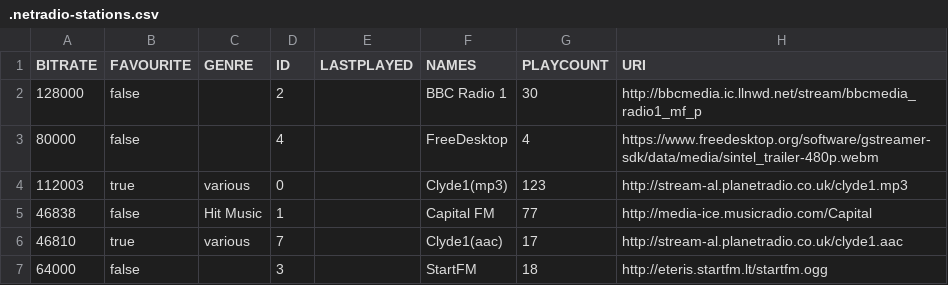
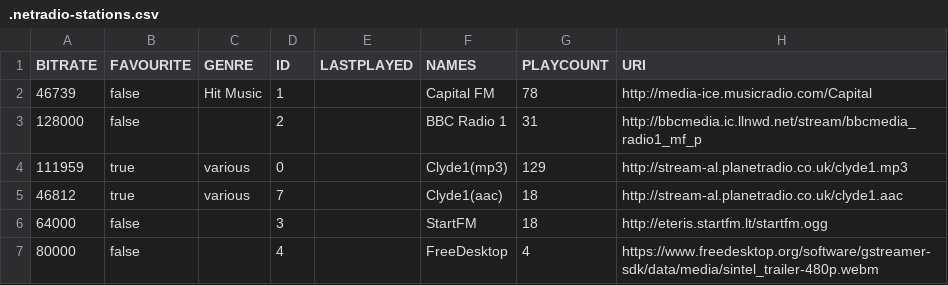
Before and after one commit to lemon-codes/NetRadio, a CSV file: .netradio-stations.csv, drawn as a sheet.

Commit message:
Added genre to table view. Disabled row sorting to maintain sorting order defined by the view. Prevents users accidentally contaminating sorting order, eg most played should only sort by playCount

```diff
--- a/.netradio-stations.csv
+++ b/.netradio-stations.csv
@@ -1,7 +1,7 @@
 "BITRATE","FAVOURITE","GENRE","ID","LASTPLAYED","NAMES","PLAYCOUNT","URI"
-"128000","false","","2","","BBC Radio 1","30","http://bbcmedia.ic.llnwd.net/stream/bbcmedia_radio1_mf_p"
+"46739","false","Hit Music","1","","Capital FM","78","http://media-ice.musicradio.com/Capital"
+"128000","false","","2","","BBC Radio 1","31","http://bbcmedia.ic.llnwd.net/stream/bbcmedia_radio1_mf_p"
+"111959","true","various","0","","Clyde1(mp3)","129","http://stream-al.planetradio.co.uk/clyde1.mp3"
+"46812","true","various","7","","Clyde1(aac)","18","http://stream-al.planetradio.co.uk/clyde1.aac"
+"64000","false","","3","","StartFM","18","http://eteris.startfm.lt/startfm.ogg"
 "80000","false","","4","","FreeDesktop","4","https://www.freedesktop.org/software/gstreamer-sdk/data/media/sintel_trailer-480p.webm"
-"112003","true","various","0","","Clyde1(mp3)","123","http://stream-al.planetradio.co.uk/clyde1.mp3"
-"46838","false","Hit Music","1","","Capital FM","77","http://media-ice.musicradio.com/Capital"
-"46810","true","various","7","","Clyde1(aac)","17","http://stream-al.planetradio.co.uk/clyde1.aac"
-"64000","false","","3","","StartFM","18","http://eteris.startfm.lt/startfm.ogg"
```
Also changed, not shown: 3 other files.
